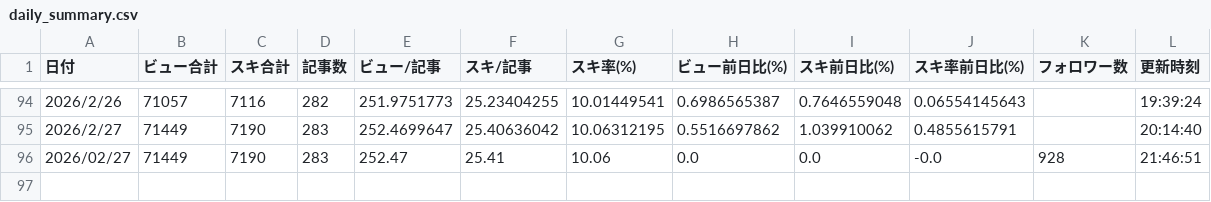
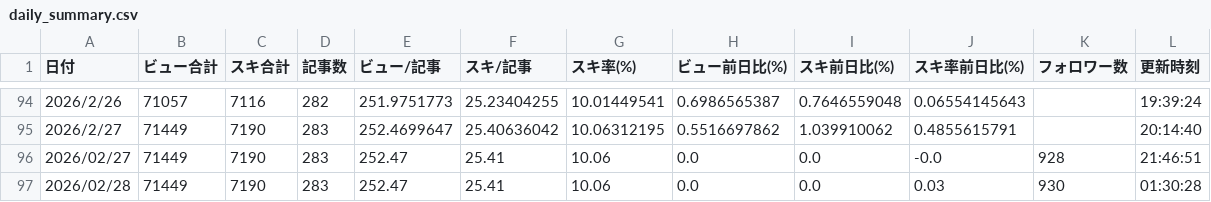
Before and after one commit to Goo-dev0505/note-stats-tracker, a CSV file: data/daily_summary.csv, drawn as a sheet; only a part is shown, gaps mark what is left out.

```diff
--- a/data/daily_summary.csv
+++ b/data/daily_summary.csv
@@ -96 +96,2 @@
 2026/02/27,71449,7190,283,252.47,25.41,10.06,0.0,0.0,-0.0,928,21:46:51
+2026/02/28,71449,7190,283,252.47,25.41,10.06,0.0,0.0,0.03,930,01:30:28
```
Also changed, not shown: data/followers.csv, 1 other file.
